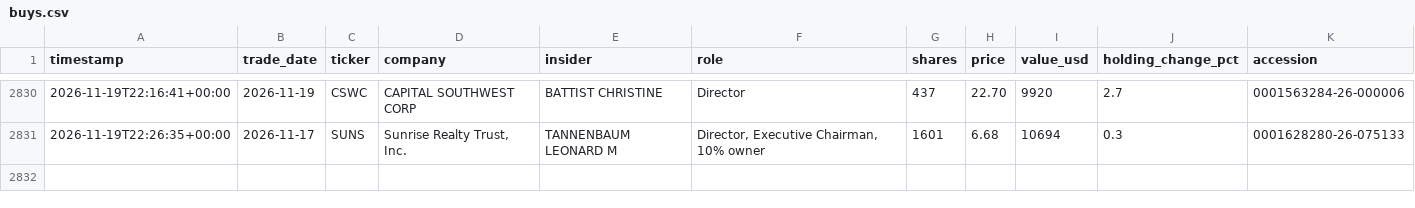
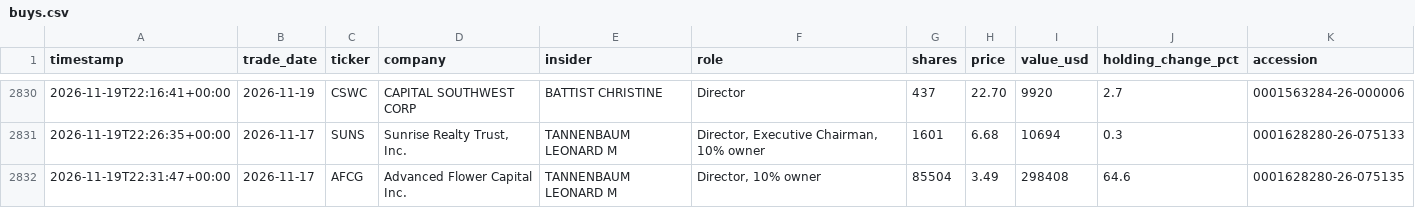
Before and after one commit to kiianlow/filings-monitor, a CSV file: data/buys.csv, drawn as a sheet; only a part is shown, gaps mark what is left out.

```diff
--- a/data/buys.csv
+++ b/data/buys.csv
@@ -2831 +2831,2 @@ timestamp,trade_date,ticker,company,insider,role,shares,price,value_usd,holding_
 2026-11-19T22:26:35+00:00,2026-11-17,SUNS,"Sunrise Realty Trust, Inc.",TANNENBAUM LEONARD M,"Director, Executive Chairman, 10% owner",1601,6.68,10694,0.3,0001628280-26-075133
+2026-11-19T22:31:47+00:00,2026-11-17,AFCG,Advanced Flower Capital Inc.,TANNENBAUM LEONARD M,"Director, 10% owner",85504,3.49,298408,64.6,0001628280-26-075135
```
Also changed, not shown: 4 other files.
